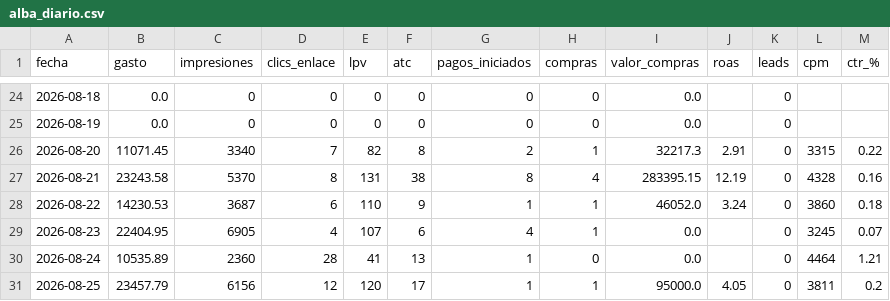
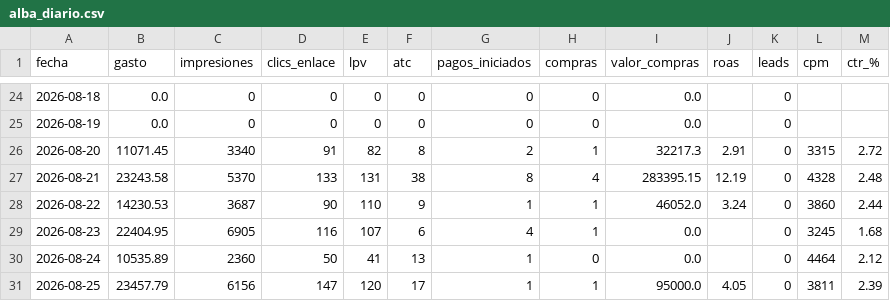
Before and after one commit to magdalenadialeva/maia-hub, a CSV file: brandbrain/alba_diario.csv, drawn as a sheet; only a part is shown, gaps mark what is left out.

```diff
--- a/brandbrain/alba_diario.csv
+++ b/brandbrain/alba_diario.csv
@@ -25,7 +25,7 @@
 2026-08-19,0.0,0,0,0,0,0,0,0.0,,0,,
-2026-08-20,11071.45,3340,7,82,8,2,1,32217.3,2.91,0,3315,0.22
-2026-08-21,23243.58,5370,8,131,38,8,4,283395.15,12.19,0,4328,0.16
-2026-08-22,14230.53,3687,6,110,9,1,1,46052.0,3.24,0,3860,0.18
-2026-08-23,22404.95,6905,4,107,6,4,1,0.0,,0,3245,0.07
-2026-08-24,10535.89,2360,28,41,13,1,0,0.0,,0,4464,1.21
-2026-08-25,23457.79,6156,12,120,17,1,1,95000.0,4.05,0,3811,0.2
+2026-08-20,11071.45,3340,91,82,8,2,1,32217.3,2.91,0,3315,2.72
+2026-08-21,23243.58,5370,133,131,38,8,4,283395.15,12.19,0,4328,2.48
+2026-08-22,14230.53,3687,90,110,9,1,1,46052.0,3.24,0,3860,2.44
+2026-08-23,22404.95,6905,116,107,6,4,1,0.0,,0,3245,1.68
+2026-08-24,10535.89,2360,50,41,13,1,0,0.0,,0,4464,2.12
+2026-08-25,23457.79,6156,147,120,17,1,1,95000.0,4.05,0,3811,2.39
```
Also changed, not shown: brandbrain/alba_creativos.csv, brandbrain/mossy_creativos.csv, 12 other files.
